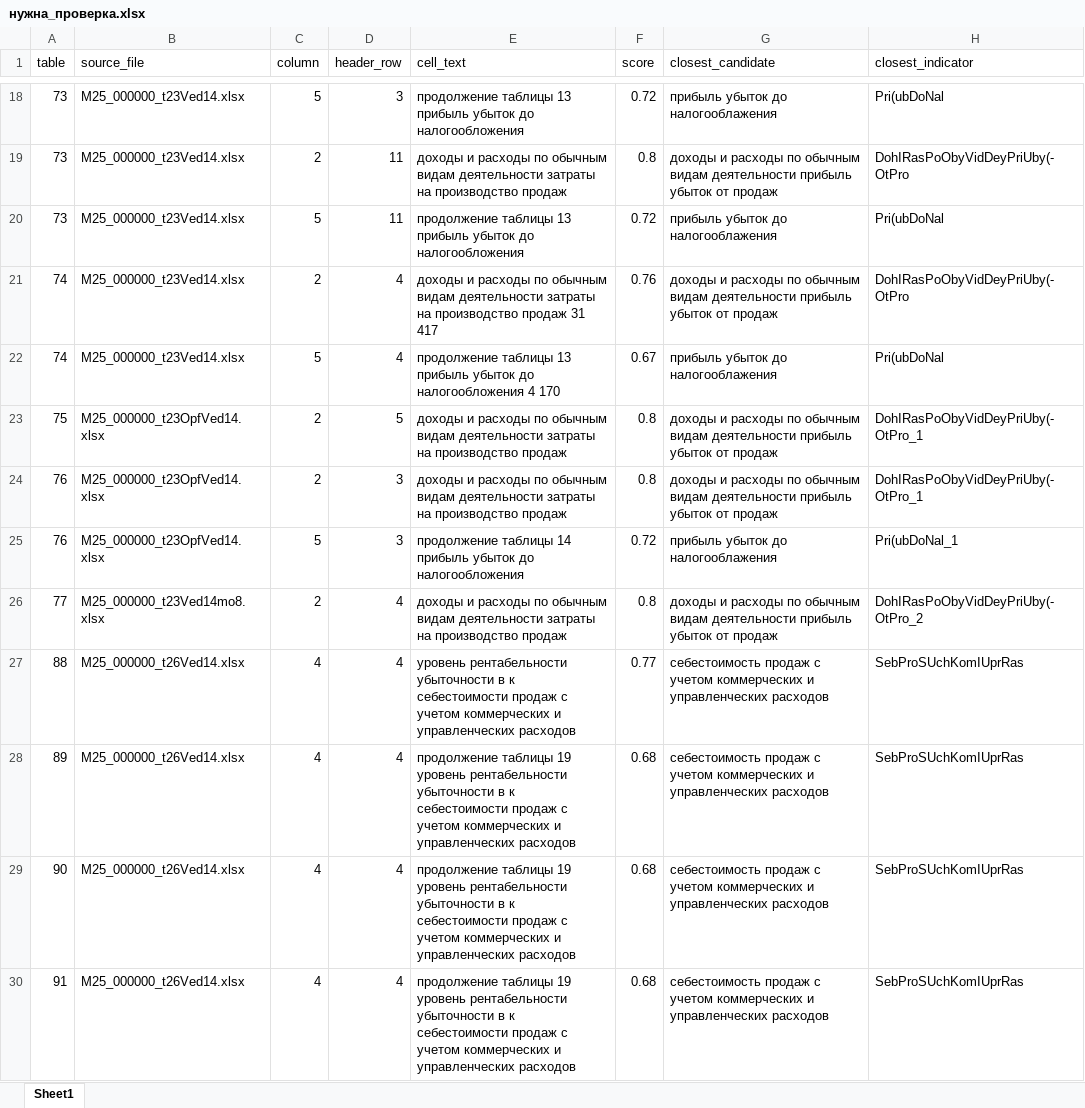
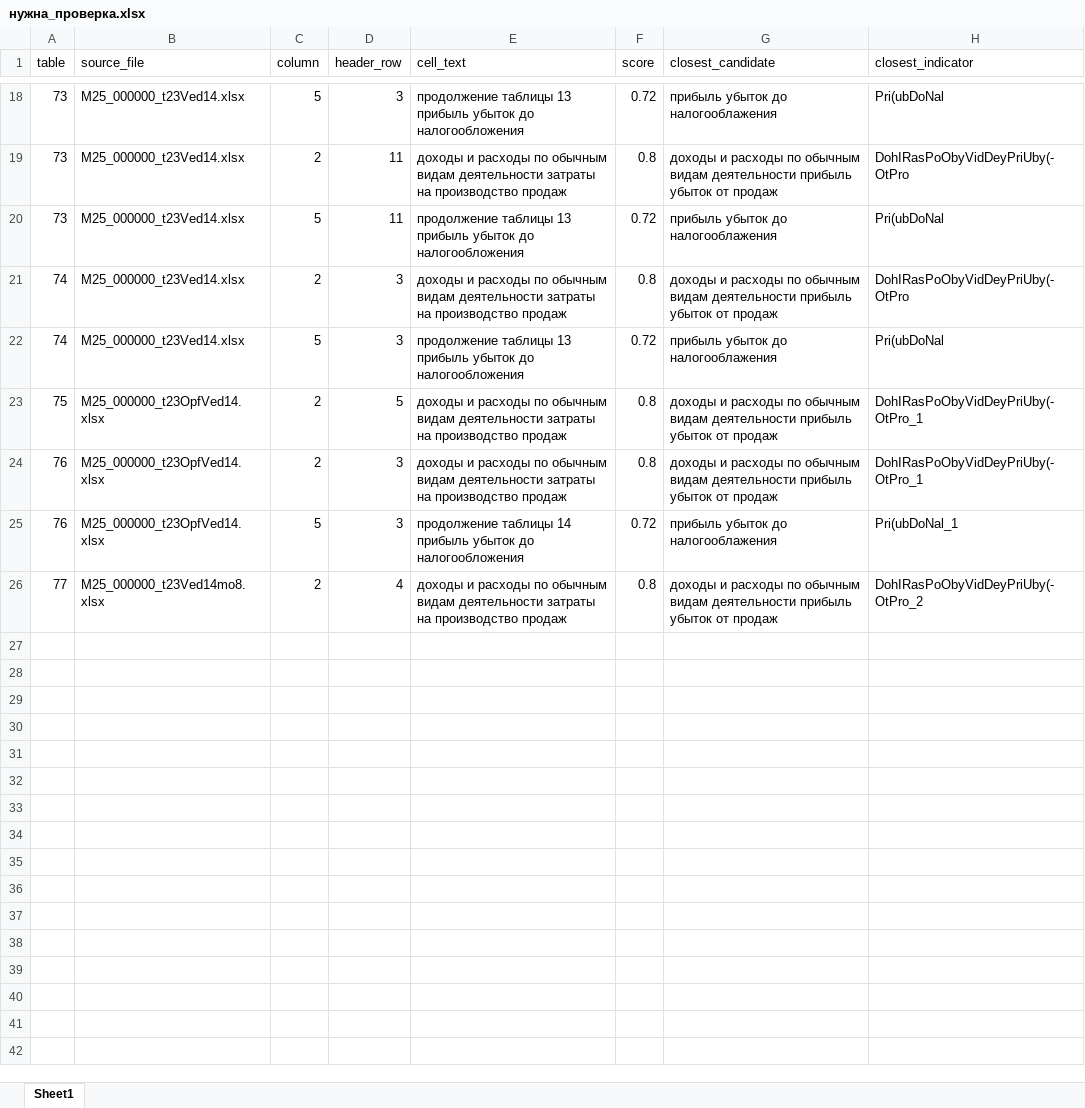
Before and after one commit to LOo1-o/project-1, an Excel workbook: output/нужна_проверка.xlsx, sheet Sheet1, drawn as a sheet; only a part is shown, gaps mark what is left out; values as stored, in another font and other column widths than the file's, no borders; the diff covers the shown part only; the diff names each change by its address in the sheet, - before the commit and + after, or states it on an @@ line.

```diff
--- a/output/нужна_проверка.xlsx (sheet Sheet1)
+++ b/output/нужна_проверка.xlsx (sheet Sheet1)
-D21:D22 (header_row): 4
+D21:D22 (header_row): 3
-E21 (cell_text): …производство продаж 31 417
+E21 (cell_text): …производство продаж
-F21 (score): 0.76
+F21 (score): 0.8
-E22 (cell_text): …до налогообложения 4 170
+E22 (cell_text): …до налогообложения
-F22 (score): 0.67
+F22 (score): 0.72
-row 27: 88 | M25_000000_t26Ved14.xlsx | 4 | 4 | уровень рентабельности убыточности в к себестоимости продаж с учетом коммерческих и управленческих расходов | 0.77 | себестоимость продаж с учетом коммерческих и управленческих расходов | SebProSUchKomIUprRas
-row 28: 89 | M25_000000_t26Ved14.xlsx | 4 | 4 | продолжение таблицы 19 уровень рентабельности убыточности в к себестоимости продаж с учетом коммерческих и управленческих расходов | 0.68 | себестоимость продаж с учетом коммерческих и управленческих расходов | SebProSUchKomIUprRas
-row 29: 90 | M25_000000_t26Ved14.xlsx | 4 | 4 | продолжение таблицы 19 уровень рентабельности убыточности в к себестоимости продаж с учетом коммерческих и управленческих расходов | 0.68 | себестоимость продаж с учетом коммерческих и управленческих расходов | SebProSUchKomIUprRas
-row 30: 91 | M25_000000_t26Ved14.xlsx | 4 | 4 | продолжение таблицы 19 уровень рентабельности убыточности в к себестоимости продаж с учетом коммерческих и управленческих расходов | 0.68 | себестоимость продаж с учетом коммерческих и управленческих расходов | SebProSUchKomIUprRas
```
Also changed, not shown: 18 removed rows elsewhere in this sheet, output/unfilled_tags.xlsx, output/неиспользованные_показатели.xlsx, 10 other files.
